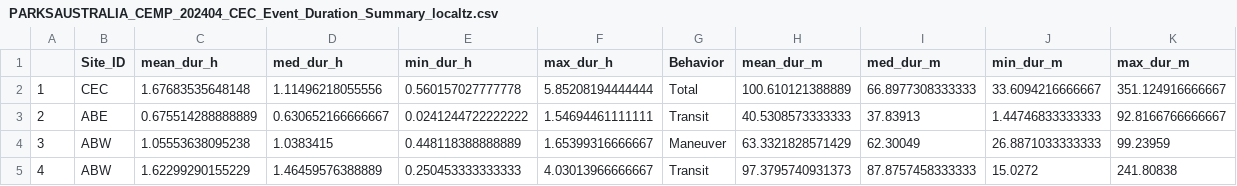
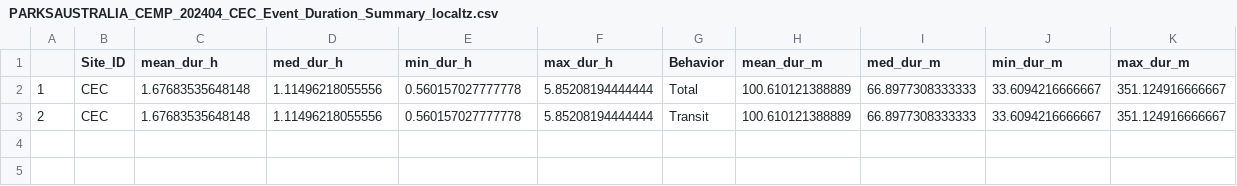
Before and after one commit to JMcCordic/PSD-PAB-AMP_analysis, a CSV file: output/PARKSAUSTRALIA_CEMP_202404_CEC_Event_Duration_Summary_localtz.csv, drawn as a sheet.

```diff
--- a/output/PARKSAUSTRALIA_CEMP_202404_CEC_Event_Duration_Summary_localtz.csv
+++ b/output/PARKSAUSTRALIA_CEMP_202404_CEC_Event_Duration_Summary_localtz.csv
@@ -2,4 +2,2 @@
 "1","CEC",1.67683535648148,1.11496218055556,0.560157027777778,5.85208194444444,"Total",100.610121388889,66.8977308333333,33.6094216666667,351.124916666667
-"2","ABE",0.675514288888889,0.630652166666667,0.0241244722222222,1.54694461111111,"Transit",40.5308573333333,37.83913,1.44746833333333,92.8166766666667
-"3","ABW",1.05553638095238,1.0383415,0.448118388888889,1.65399316666667,"Maneuver",63.3321828571429,62.30049,26.8871033333333,99.23959
-"4","ABW",1.62299290155229,1.46459576388889,0.250453333333333,4.03013966666667,"Transit",97.3795740931373,87.8757458333333,15.0272,241.80838
+"2","CEC",1.67683535648148,1.11496218055556,0.560157027777778,5.85208194444444,"Transit",100.610121388889,66.8977308333333,33.6094216666667,351.124916666667
```
Also changed, not shown: output/PARKSAUSTRALIA_CEMP_202404_CEC_Diel_Summary_localtz.csv, output/PARKSAUSTRALIA_CEMP_202404_CEC_Weekday_Summary_localtz.csv, 3 other files.
